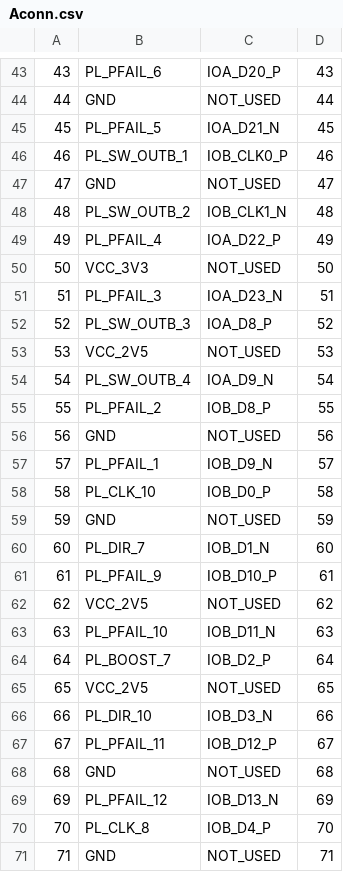
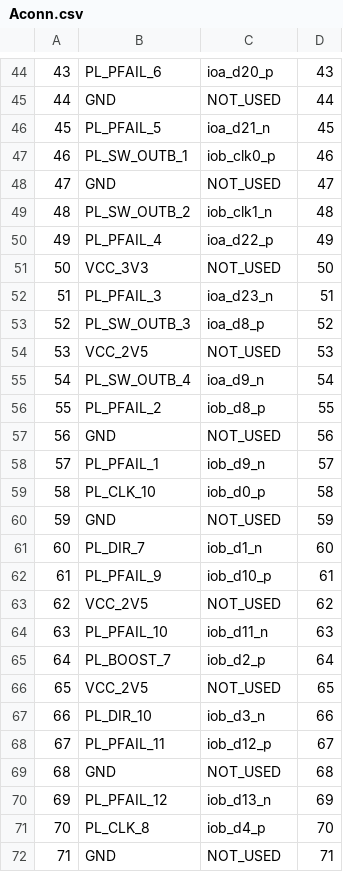
Before and after one commit to dodotronix/mcoi-xu5-design-complete, a CSV file: pcb_configuration/pe1_devkit_pinout/Aconn.csv, drawn as a sheet; only a part is shown, gaps mark what is left out; the diff covers the shown part only.

```diff
--- a/pcb_configuration/pe1_devkit_pinout/Aconn.csv
+++ b/pcb_configuration/pe1_devkit_pinout/Aconn.csv
@@ -43 +44 @@
-43,PL_PFAIL_6,IOA_D20_P,43,
+43,             PL_PFAIL_6,     ioa_d20_p,            43,
@@ -45,2 +46,2 @@
-45,PL_PFAIL_5,IOA_D21_N,45,
-46,PL_SW_OUTB_1,IOB_CLK0_P,46,
+45,             PL_PFAIL_5,     ioa_d21_n,            45,
+46,             PL_SW_OUTB_1,   iob_clk0_p,           46,
@@ -48,2 +49,2 @@
-48,PL_SW_OUTB_2,IOB_CLK1_N,48,
-49,PL_PFAIL_4,IOA_D22_P,49,
+48,             PL_SW_OUTB_2,   iob_clk1_n,           48,
+49,             PL_PFAIL_4,     ioa_d22_p,            49,
@@ -51,2 +52,2 @@
-51,PL_PFAIL_3,IOA_D23_N,51,
-52,PL_SW_OUTB_3,IOA_D8_P,52,
+51,             PL_PFAIL_3,     ioa_d23_n,            51,
+52,             PL_SW_OUTB_3,   ioa_d8_p,             52,
@@ -54,2 +55,2 @@
-54,PL_SW_OUTB_4,IOA_D9_N,54,
-55,PL_PFAIL_2,IOB_D8_P,55,
+54,             PL_SW_OUTB_4,   ioa_d9_n,             54,
+55,             PL_PFAIL_2,     iob_d8_p,             55,
@@ -57,2 +58,2 @@
-57,PL_PFAIL_1,IOB_D9_N,57,
-58,PL_CLK_10,IOB_D0_P,58,
+57,             PL_PFAIL_1,     iob_d9_n,             57,
+58,             PL_CLK_10,      iob_d0_p,             58,
@@ -60,2 +61,2 @@
-60,PL_DIR_7,IOB_D1_N,60,
-61,PL_PFAIL_9,IOB_D10_P,61,
+60,             PL_DIR_7,       iob_d1_n,             60,
+61,             PL_PFAIL_9,     iob_d10_p,            61,
@@ -63,2 +64,2 @@
-63,PL_PFAIL_10,IOB_D11_N,63,
-64,PL_BOOST_7,IOB_D2_P,64,
+63,             PL_PFAIL_10,    iob_d11_n,            63,
+64,             PL_BOOST_7,     iob_d2_p,             64,
@@ -66,2 +67,2 @@
-66,PL_DIR_10,IOB_D3_N,66,
-67,PL_PFAIL_11,IOB_D12_P,67,
+66,             PL_DIR_10,      iob_d3_n,             66,
+67,             PL_PFAIL_11,    iob_d12_p,            67,
@@ -69,2 +70,2 @@
-69,PL_PFAIL_12,IOB_D13_N,69,
-70,PL_CLK_8,IOB_D4_P,70,
+69,             PL_PFAIL_12,    iob_d13_n,            69,
+70,             PL_CLK_8,       iob_d4_p,             70,
```
Also changed, not shown: 1 added row and 25 edited cells elsewhere in this file, pcb_configuration/pe1_devkit_pinout/Bconn.csv.
